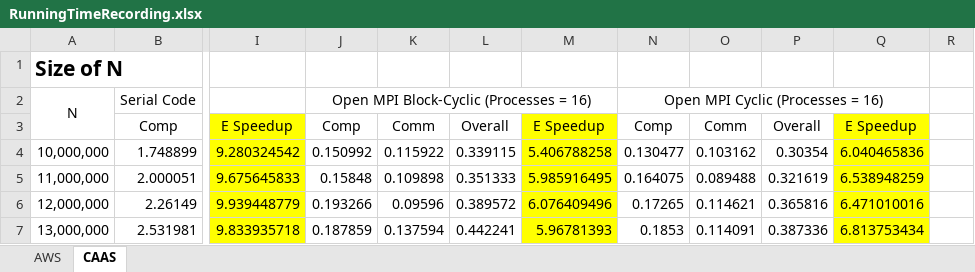
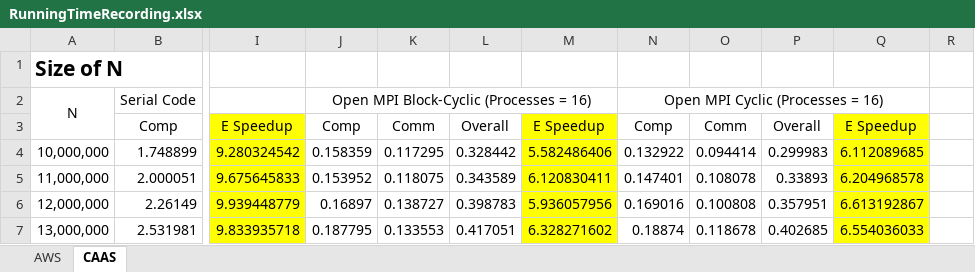
Before and after one commit to sshe0113/FIT3143_lab01, an Excel workbook: Lab 02/graph/RunningTimeRecording.xlsx, sheet CAAS, drawn as a sheet; only a part is shown, gaps mark what is left out; values as stored, in another font and other column widths than the file's, no borders; the diff covers the shown part only; the diff names each change by its address in the sheet, - before the commit and + after, or states it on an @@ line.

```diff
--- a/Lab 02/graph/RunningTimeRecording.xlsx (sheet CAAS)
+++ b/Lab 02/graph/RunningTimeRecording.xlsx (sheet CAAS)
-J4: 0.150992
+J4: 0.158359
-K4: 0.115922
+K4: 0.117295
-L4: 0.339115
+L4: 0.328442
-M4: 5.406788258
+M4: 5.582486406
-N4: 0.130477
+N4: 0.132922
-O4: 0.103162
+O4: 0.094414
-P4: 0.30354
+P4: 0.299983
-Q4: 6.040465836
+Q4: 6.112089685
-J5: 0.15848
+J5: 0.153952
-K5: 0.109898
+K5: 0.118075
-L5: 0.351333
+L5: 0.343589
-M5: 5.985916495
+M5: 6.120830411
-N5: 0.164075
+N5: 0.147401
-O5: 0.089488
+O5: 0.108078
-P5: 0.321619
+P5: 0.33893
-Q5: 6.538948259
+Q5: 6.204968578
-J6: 0.193266
+J6: 0.16897
-K6: 0.09596
+K6: 0.138727
-L6: 0.389572
+L6: 0.398783
-M6: 6.076409496
+M6: 5.936057956
-N6: 0.17265
+N6: 0.169016
-O6: 0.114621
+O6: 0.100808
-P6: 0.365816
+P6: 0.357951
-Q6: 6.471010016
+Q6: 6.613192867
-J7: 0.187859
+J7: 0.187795
-K7: 0.137594
+K7: 0.133553
-L7: 0.442241
+L7: 0.417051
-M7: 5.96781393
+M7: 6.328271602
-N7: 0.1853
+N7: 0.18874
-O7: 0.114091
+O7: 0.118678
-P7: 0.387336
+P7: 0.402685
-Q7: 6.813753434
+Q7: 6.554036033
```
Also changed, not shown: 376 edited cells elsewhere in this sheet, 15 other files.
